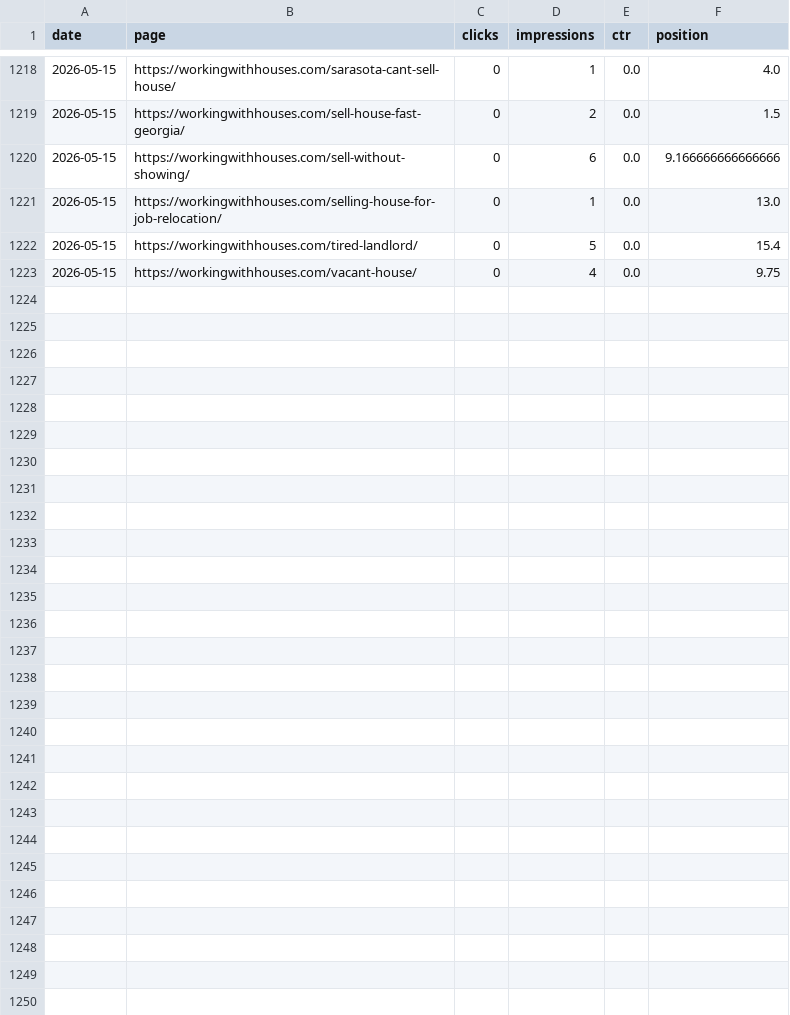
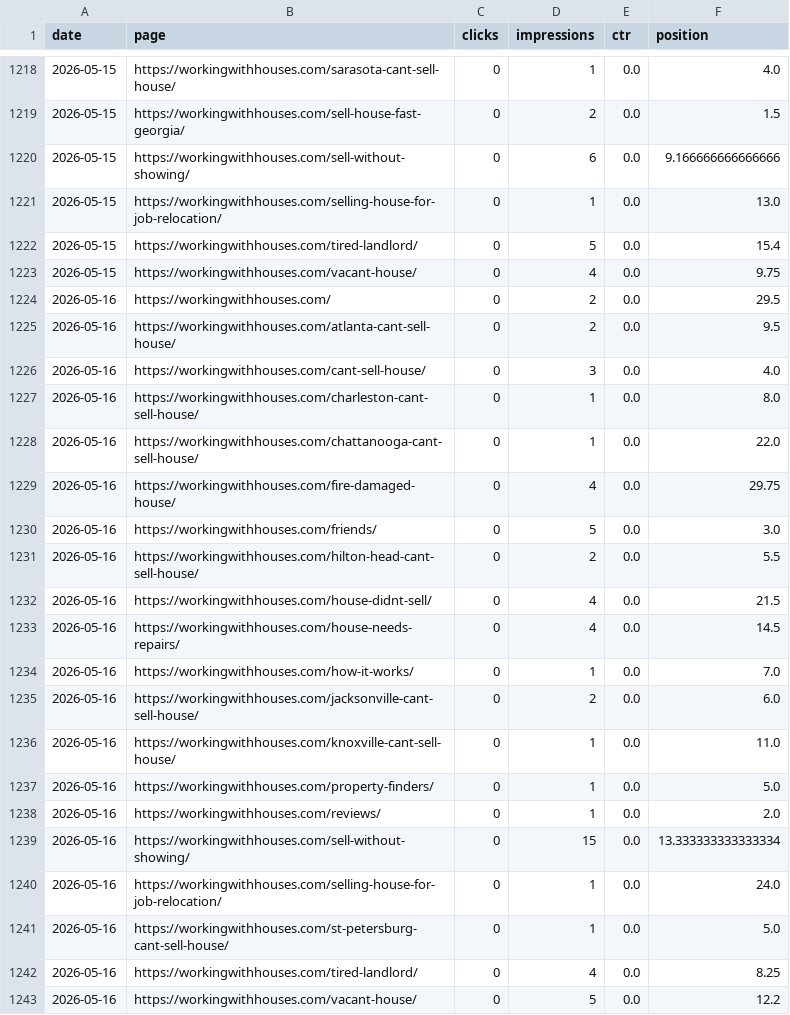
Before and after one commit to figlesias7/GSC-Tracker, a CSV file: data/gsc_daily_data.csv, drawn as a sheet; only a part is shown, gaps mark what is left out; the diff names each change by its address in the sheet, - before the commit and + after, or states it on an @@ line.

```diff
--- a/data/gsc_daily_data.csv
+++ b/data/gsc_daily_data.csv
+row 1224: 2026-05-16 | https://workingwithhouses.com/ | 0 | 2 | 0.0 | 29.5
+row 1225: 2026-05-16 | https://workingwithhouses.com/atlanta-cant-sell-house/ | 0 | 2 | 0.0 | 9.5
+row 1226: 2026-05-16 | https://workingwithhouses.com/cant-sell-house/ | 0 | 3 | 0.0 | 4.0
+row 1227: 2026-05-16 | https://workingwithhouses.com/charleston-cant-sell-house/ | 0 | 1 | 0.0 | 8.0
+row 1228: 2026-05-16 | https://workingwithhouses.com/chattanooga-cant-sell-house/ | 0 | 1 | 0.0 | 22.0
+row 1229: 2026-05-16 | https://workingwithhouses.com/fire-damaged-house/ | 0 | 4 | 0.0 | 29.75
+row 1230: 2026-05-16 | https://workingwithhouses.com/friends/ | 0 | 5 | 0.0 | 3.0
+row 1231: 2026-05-16 | https://workingwithhouses.com/hilton-head-cant-sell-house/ | 0 | 2 | 0.0 | 5.5
+row 1232: 2026-05-16 | https://workingwithhouses.com/house-didnt-sell/ | 0 | 4 | 0.0 | 21.5
+row 1233: 2026-05-16 | https://workingwithhouses.com/house-needs-repairs/ | 0 | 4 | 0.0 | 14.5
+row 1234: 2026-05-16 | https://workingwithhouses.com/how-it-works/ | 0 | 1 | 0.0 | 7.0
+row 1235: 2026-05-16 | https://workingwithhouses.com/jacksonville-cant-sell-house/ | 0 | 2 | 0.0 | 6.0
+row 1236: 2026-05-16 | https://workingwithhouses.com/knoxville-cant-sell-house/ | 0 | 1 | 0.0 | 11.0
+row 1237: 2026-05-16 | https://workingwithhouses.com/property-finders/ | 0 | 1 | 0.0 | 5.0
+row 1238: 2026-05-16 | https://workingwithhouses.com/reviews/ | 0 | 1 | 0.0 | 2.0
+row 1239: 2026-05-16 | https://workingwithhouses.com/sell-without-showing/ | 0 | 15 | 0.0 | 13.333333333333334
+row 1240: 2026-05-16 | https://workingwithhouses.com/selling-house-for-job-relocation/ | 0 | 1 | 0.0 | 24.0
+row 1241: 2026-05-16 | https://workingwithhouses.com/st-petersburg-cant-sell-house/ | 0 | 1 | 0.0 | 5.0
+row 1242: 2026-05-16 | https://workingwithhouses.com/tired-landlord/ | 0 | 4 | 0.0 | 8.25
+row 1243: 2026-05-16 | https://workingwithhouses.com/vacant-house/ | 0 | 5 | 0.0 | 12.2
```
Also changed, not shown: 1 other file.
